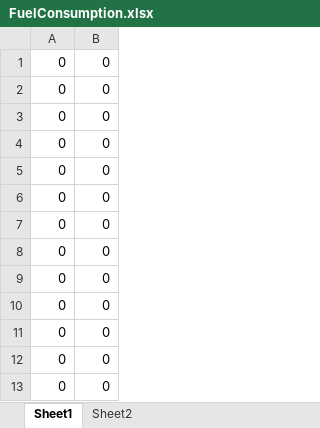
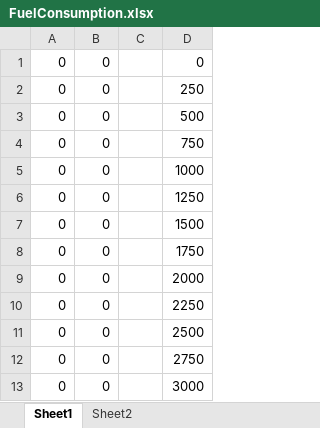
Before and after one commit to dkellerm/LapSimCombined, an Excel workbook: FuelConsumption.xlsx, sheet Sheet1, drawn as a sheet; only a part is shown; values as stored, in another font and other column widths than the file's, no borders; charts and pictures not drawn; the diff names each change by its address in the sheet, - before the commit and + after, or states it on an @@ line.

```diff
--- a/FuelConsumption.xlsx (sheet Sheet1)
+++ b/FuelConsumption.xlsx (sheet Sheet1)
+column C, empty
+column D, rows 1-13: 0 | 250 | 500 | 750 | 1000 | 1250 | 1500 | 1750 | 2000 | 2250 | 2500 | 2750 | 3000
```
Also changed, not shown: charts or pictures, 4 other files.
